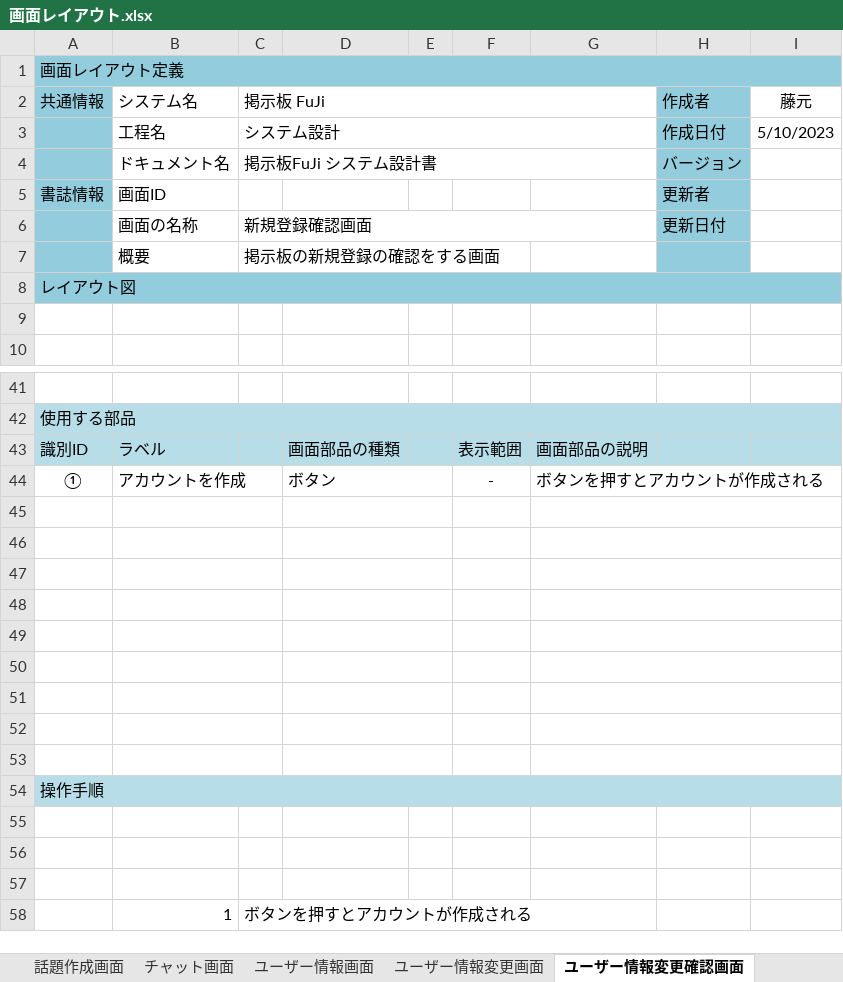
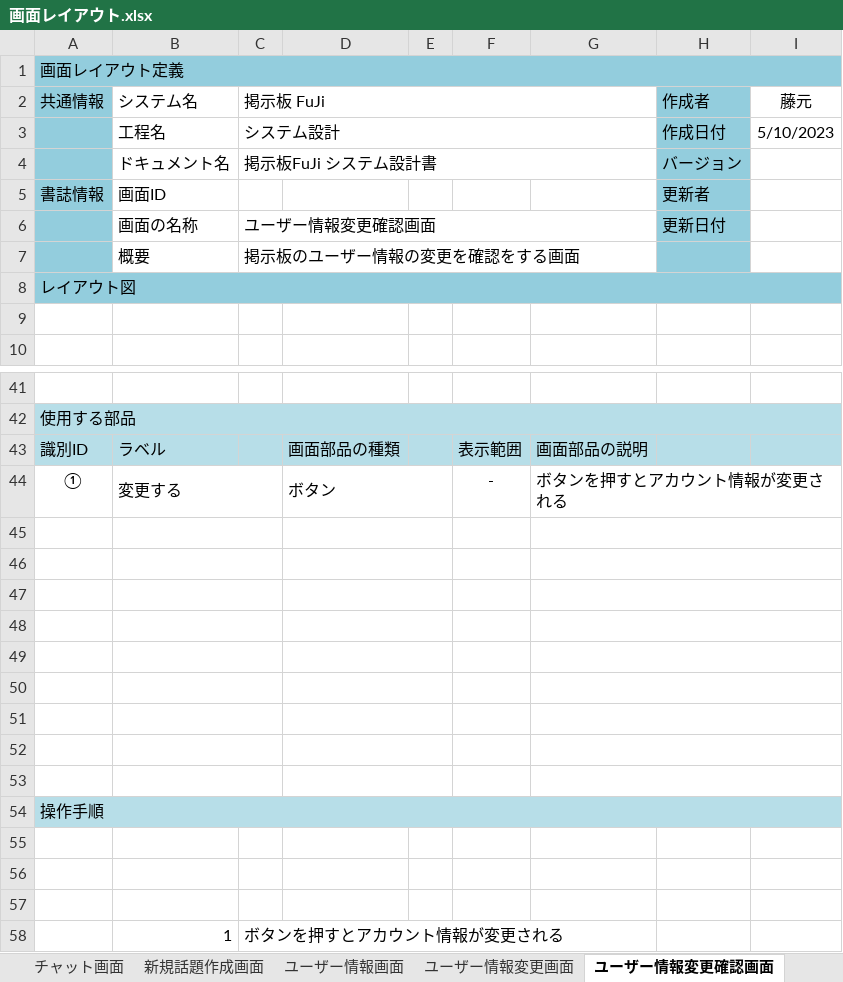
Before and after one commit to fujimondesu/2023Dev3Early, an Excel workbook: 02_画面設計書・モックアップ/画面レイアウト.xlsx, sheet ユーザー情報変更確認画面, drawn as a sheet; only a part is shown, gaps mark what is left out; values as stored, in another font and other column widths than the file's, no borders; charts and pictures not drawn; the diff names each change by its address in the sheet, - before the commit and + after, or states it on an @@ line.

```diff
--- a/02_画面設計書・モックアップ/画面レイアウト.xlsx (sheet ユーザー情報変更確認画面)
+++ b/02_画面設計書・モックアップ/画面レイアウト.xlsx (sheet ユーザー情報変更確認画面)
+sheet tab: 新規話題作成画面
-C6 (掲示板 FuJi): 新規登録確認画面
+C6 (掲示板 FuJi): ユーザー情報変更確認画面
-C7 (掲示板 FuJi): 掲示板の新規登録の確認をする画面
+C7 (掲示板 FuJi): 掲示板のユーザー情報の変更を確認をする画面
-B44 (システム名): アカウントを作成
+B44 (システム名): 変更する
-G44: ボタンを押すとアカウントが作成される
+G44: ボタンを押すとアカウント情報が変更される
-C58 (掲示板 FuJi): ボタンを押すとアカウントが作成される
+C58 (掲示板 FuJi): ボタンを押すとアカウント情報が変更される
```
Also changed, not shown: sheet ユーザー情報変更完了画面, sheet ホーム画面, sheet パスワード変更確認画面, sheet ユーザー情報変更画面, sheet ユーザー情報画面, other sheet tabs, charts or pictures.
